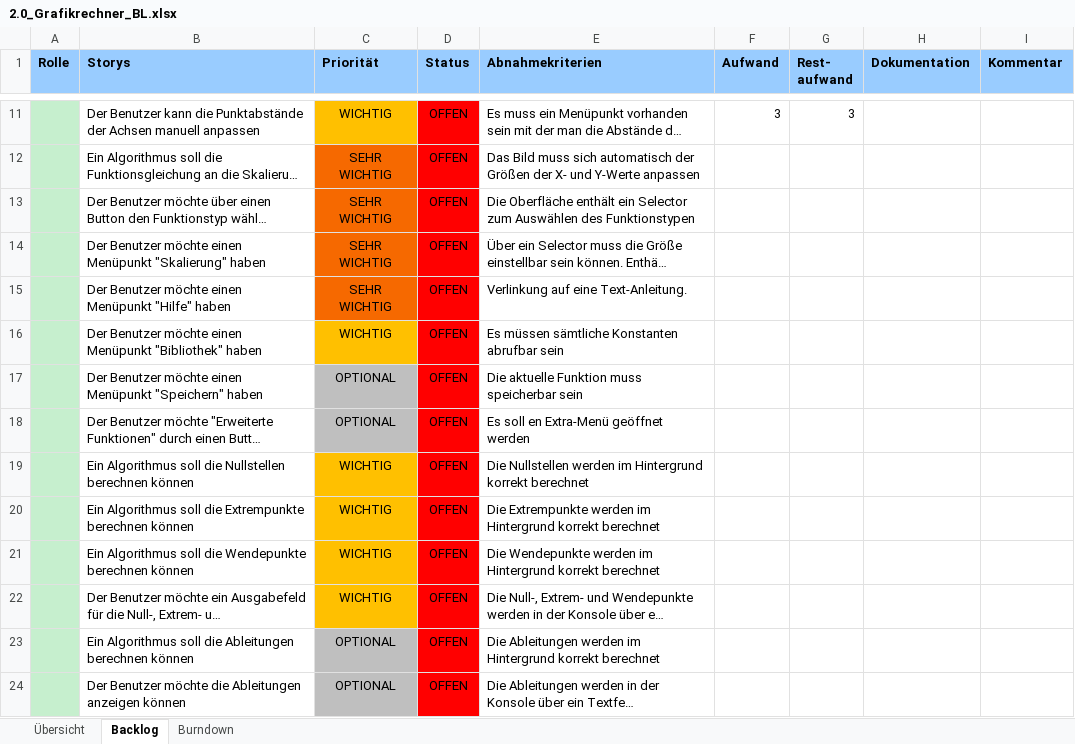
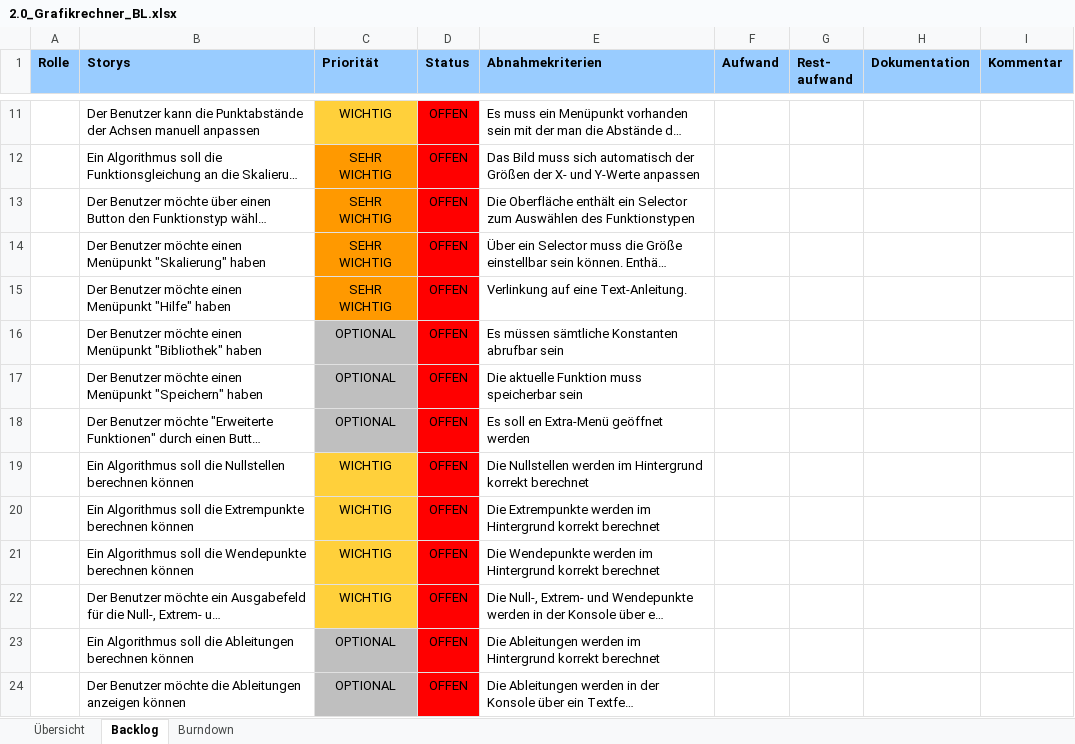
Before and after one commit to M4RD3K/GrafikRechner, an Excel workbook: 2.0_Grafikrechner_BL.xlsx, sheet Backlog, drawn as a sheet; only a part is shown, gaps mark what is left out; long unchanged cells end in …; values as stored, in another font and other column widths than the file's, no borders; conditional formats not drawn; the diff covers the shown part only; the diff names each change by its address in the sheet, - before the commit and + after, or states it on an @@ line.

Commit message:
Add files via upload

```diff
--- a/2.0_Grafikrechner_BL.xlsx (sheet Backlog)
+++ b/2.0_Grafikrechner_BL.xlsx (sheet Backlog)
-A11:A24 fill: #C6EFCE
+A11:A24 fill: none
-C11 fill: #FFC000
+C11 fill: #FFD03B
-F11 (Aufwand): 3
+F11 (Aufwand): (empty)
-G11 (Rest- aufwand): 3
+G11 (Rest- aufwand): (empty)
-C12:C15 fill: #F66900
+C12:C15 fill: #FF9900
-C16 (Priorität): WICHTIG
+C16 (Priorität): OPTIONAL
-C16 fill: #FFC000
+C16 fill: #BFBFBF
-C19:C22 fill: #FFC000
+C19:C22 fill: #FFD03B
```
Also changed, not shown: 2 added rows, 1 removed row, 10 edited cells and cell formats elsewhere in this sheet.
